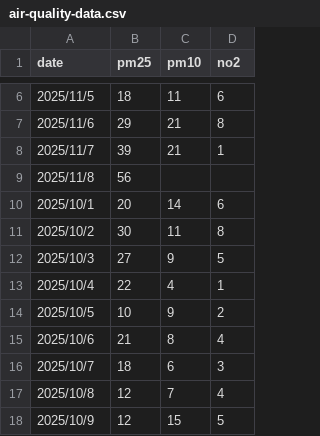
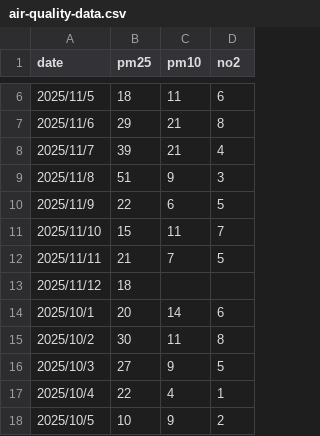
Before and after one commit to WasuWata/mlfs-book, a CSV file: data/air-quality-data.csv, drawn as a sheet; only a part is shown, gaps mark what is left out; the shorter side is filled out with more unchanged rows.

```diff
--- a/data/air-quality-data.csv
+++ b/data/air-quality-data.csv
@@ -7,4 +7,8 @@ date, pm25, pm10, no2
 2025/11/6, 29, 21, 8
-2025/11/7, 39, 21, 1
-2025/11/8, 56, ,
+2025/11/7, 39, 21, 4
+2025/11/8, 51, 9, 3
+2025/11/9, 22, 6, 5
+2025/11/10, 15, 11, 7
+2025/11/11, 21, 7, 5
+2025/11/12, 18, ,
 2025/10/1, 20, 14, 6
```
Also changed, not shown: 20 other files.
